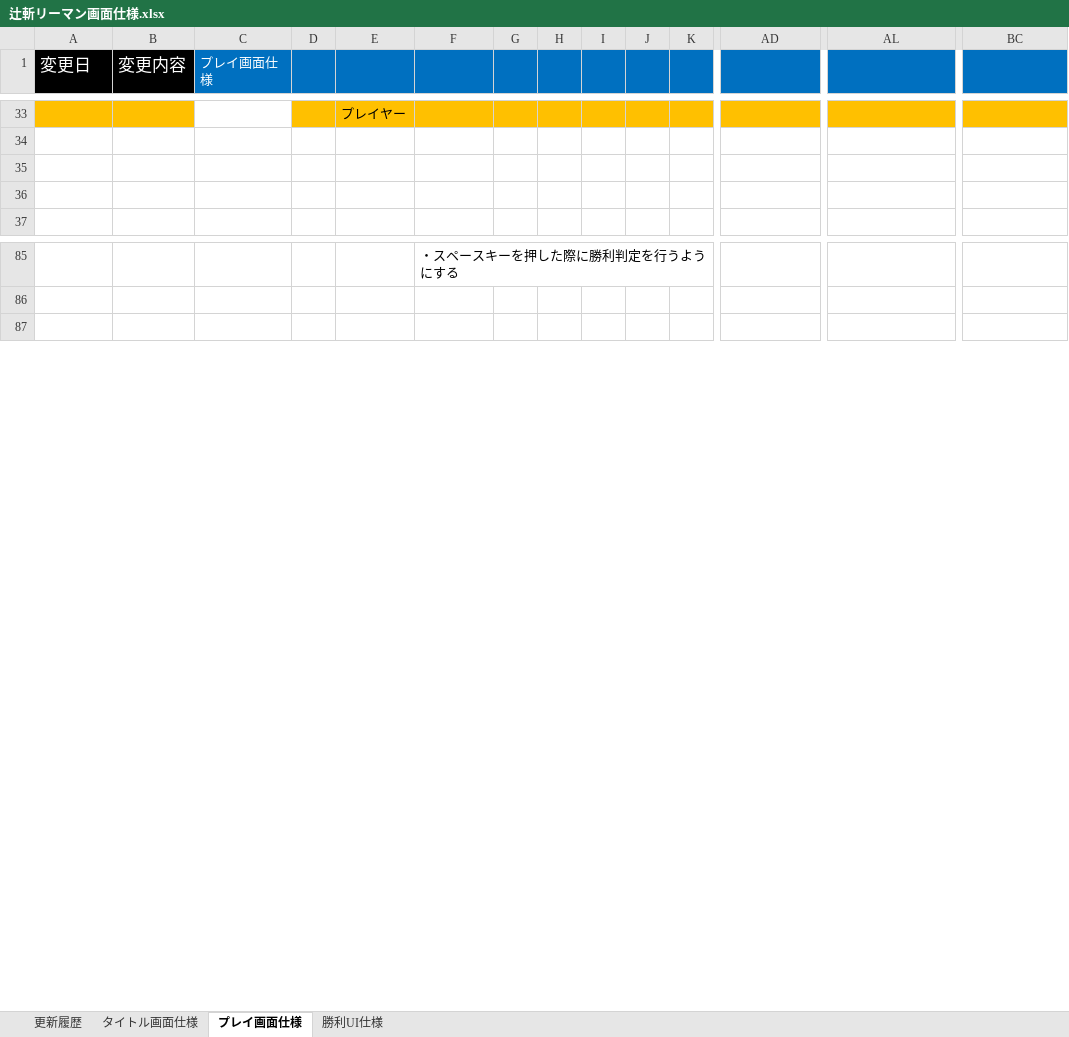
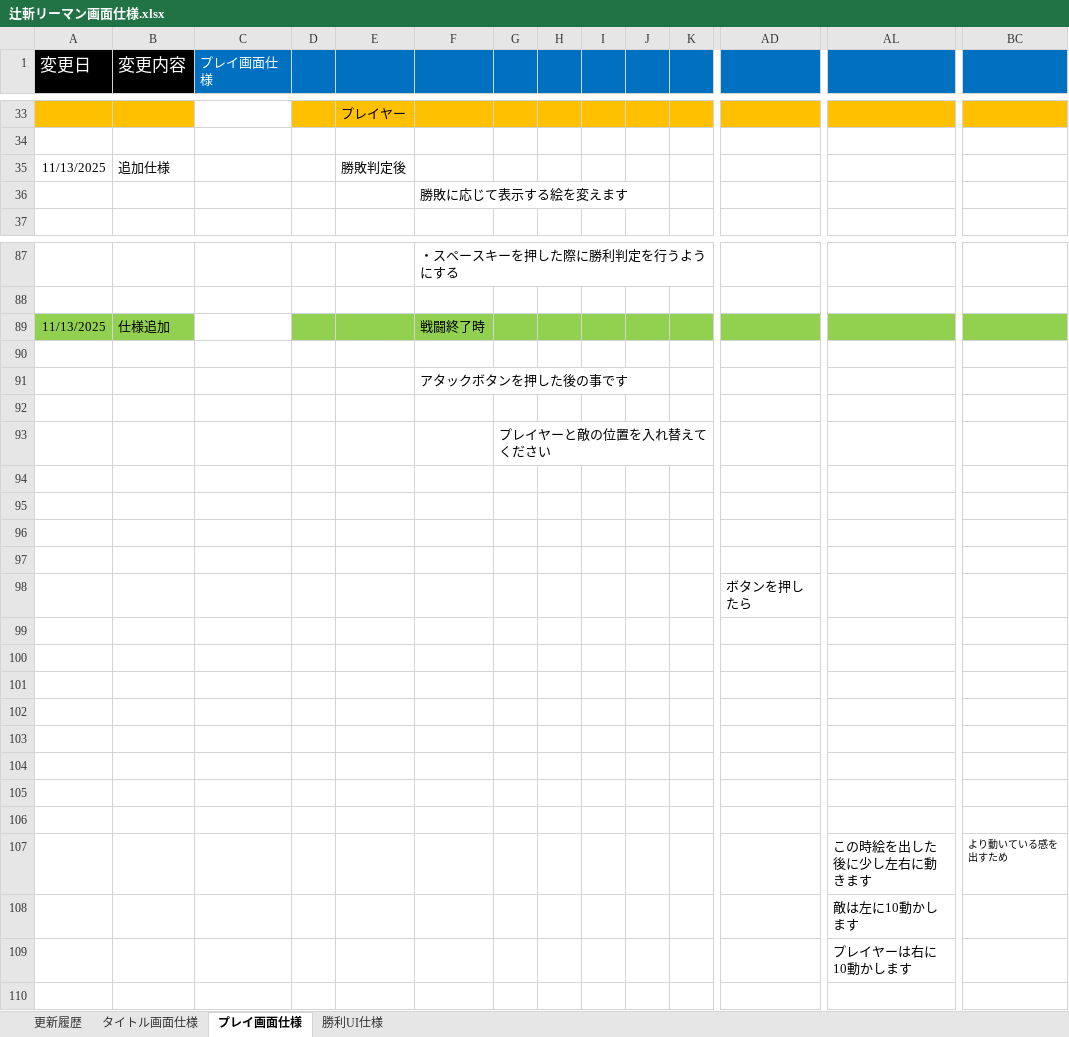
Before and after one commit to hakonohito/tujigiri-man, an Excel workbook: tujigiri/Document/辻斬リーマン画面仕様.xlsx, sheet プレイ画面仕様, drawn as a sheet; only a part is shown, gaps mark what is left out; values as stored, in another font and other column widths than the file's, no borders; charts and pictures not drawn; rows hold the shown columns only; the diff covers the shown part only; the diff names each change by its address in the sheet, - before the commit and + after, or states it on an @@ line.

```diff
--- a/tujigiri/Document/辻斬リーマン画面仕様.xlsx (sheet プレイ画面仕様)
+++ b/tujigiri/Document/辻斬リーマン画面仕様.xlsx (sheet プレイ画面仕様)
-row 35: (empty)
+row 35: 11/13/2025 | 追加仕様 |  |  | 勝敗判定後
-F36: (empty)
+F36: 勝敗に応じて表示する絵を変えます
+row 89: 11/13/2025 | 仕様追加 |  |  |  | 戦闘終了時
+row 90: (empty)
+row 91:  |  |  |  |  | アタックボタンを押した後の事です
+row 92: (empty)
+row 93:  |  |  |  |  |  | プレイヤーと敵の位置を入れ替えてください
+row 94: (empty)
+row 95: (empty)
+row 96: (empty)
+row 97: (empty)
+row 98:  |  |  |  |  |  |  |  |  |  |  | ボタンを押したら
+row 99: (empty)
+row 100: (empty)
+row 101: (empty)
+row 102: (empty)
+row 103: (empty)
+row 104: (empty)
+row 105: (empty)
+row 106: (empty)
+row 107:  |  |  |  |  |  |  |  |  |  |  |  | この時絵を出した後に少し左右に動きます | より動いている感を出すため
+row 108:  |  |  |  |  |  |  |  |  |  |  |  | 敵は左に10動かします
+row 109:  |  |  |  |  |  |  |  |  |  |  |  | プレイヤーは右に10動かします
```
Also changed, not shown: 2 added rows elsewhere in this sheet, charts or pictures, ハートキャッチゲーム/Document/2.ハートゲーム画面仕様.xlsx, 2 other files.
